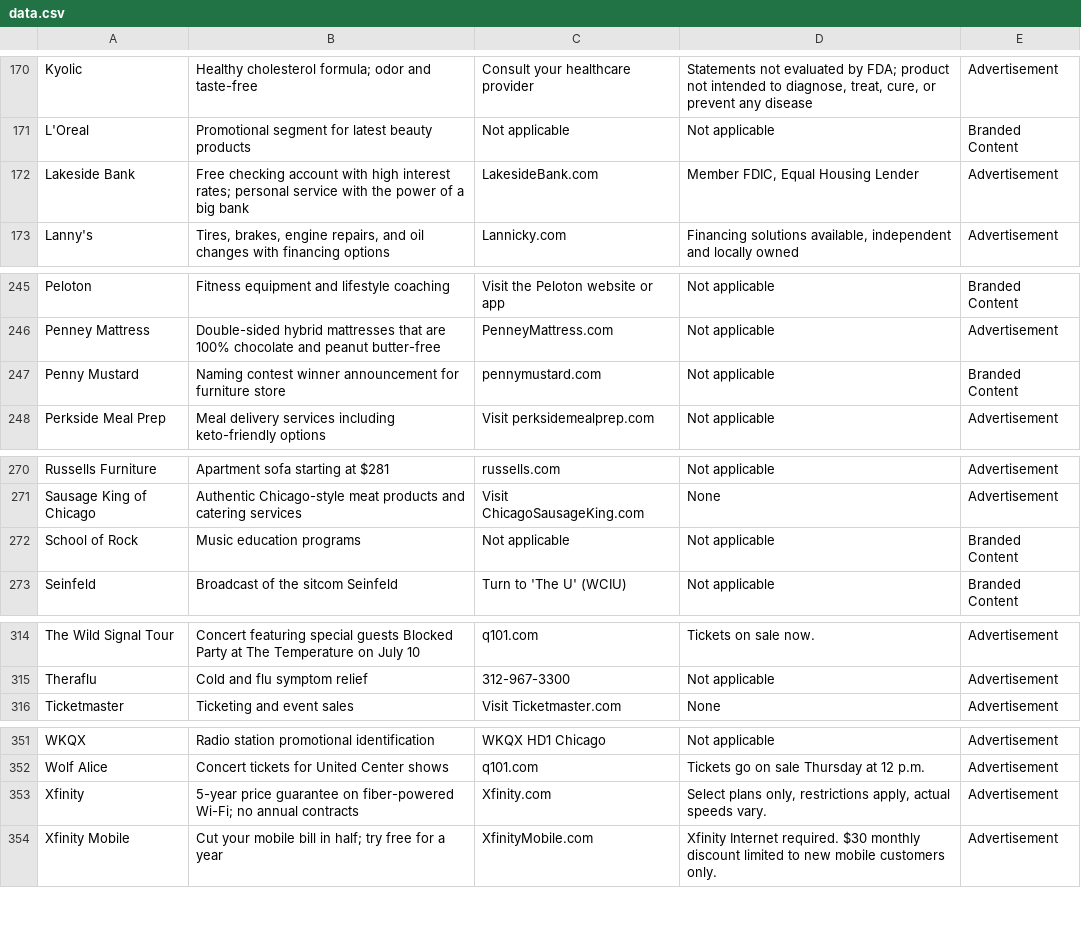
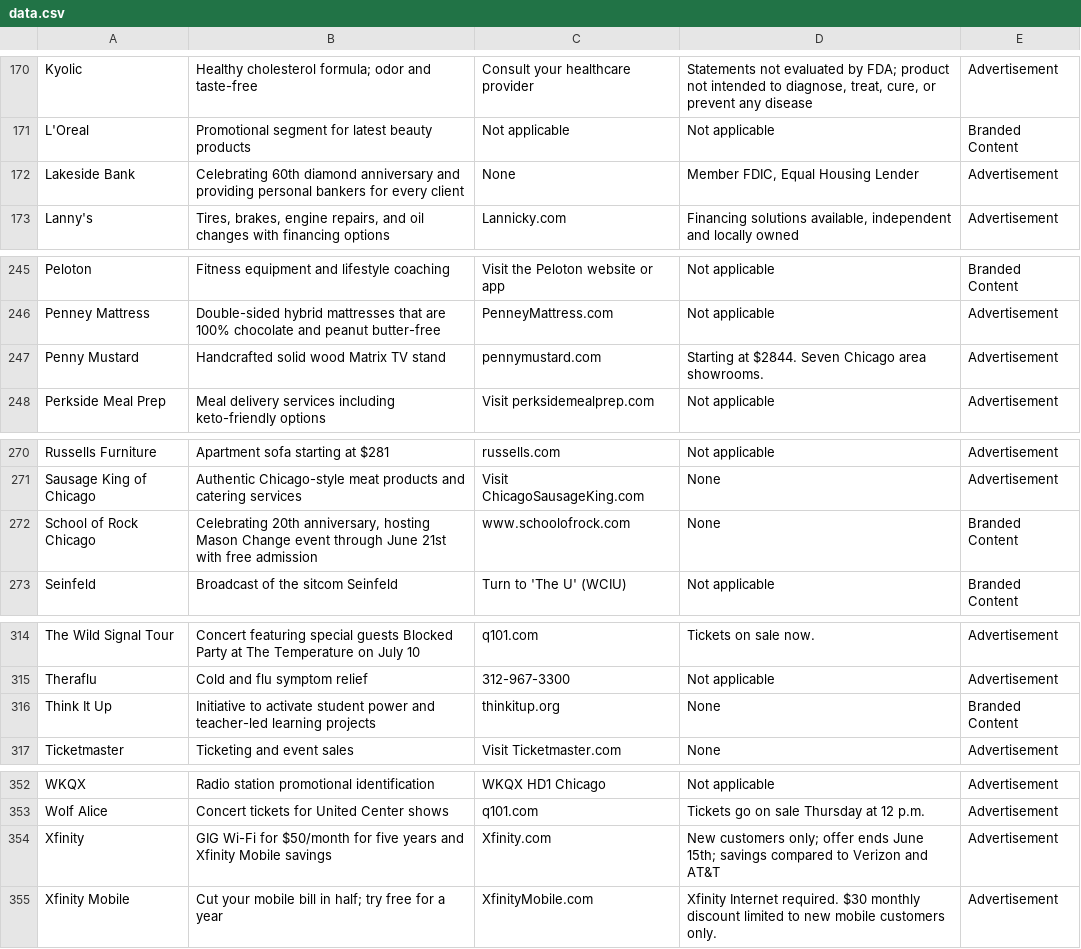
Before and after one commit to MATR-Technologies/ReplayAdsViewer, a CSV file: data.csv, drawn as a sheet; only a part is shown, gaps mark what is left out.

Commit message:
Auto-update CSV data

```diff
--- a/data.csv
+++ b/data.csv
@@ -171,3 +171,3 @@
 "L'Oreal","Promotional segment for latest beauty products","Not applicable","Not applicable","Branded Content"
-"Lakeside Bank","Free checking account with high interest rates; personal service with the power of a big bank","LakesideBank.com","Member FDIC, Equal Housing Lender","Advertisement"
+"Lakeside Bank","Celebrating 60th diamond anniversary and providing personal bankers for every client","None","Member FDIC, Equal Housing Lender","Advertisement"
 "Lanny's","Tires, brakes, engine repairs, and oil changes with financing options","Lannicky.com","Financing solutions available, independent and locally owned","Advertisement"
@@ -246,3 +246,3 @@
 "Penney Mattress","Double-sided hybrid mattresses that are 100% chocolate and peanut butter-free","PenneyMattress.com","Not applicable","Advertisement"
-"Penny Mustard","Naming contest winner announcement for furniture store","pennymustard.com","Not applicable","Branded Content"
+"Penny Mustard","Handcrafted solid wood Matrix TV stand","pennymustard.com","Starting at $2844. Seven Chicago area showrooms.","Advertisement"
 "Perkside Meal Prep","Meal delivery services including keto-friendly options","Visit perksidemealprep.com","Not applicable","Advertisement"
@@ -271,3 +271,3 @@
 "Sausage King of Chicago","Authentic Chicago-style meat products and catering services","Visit ChicagoSausageKing.com","None","Advertisement"
-"School of Rock","Music education programs","Not applicable","Not applicable","Branded Content"
+"School of Rock Chicago","Celebrating 20th anniversary, hosting Mason Change event through June 21st with free admission","www.schoolofrock.com","None","Branded Content"
 "Seinfeld","Broadcast of the sitcom Seinfeld","Turn to 'The U' (WCIU)","Not applicable","Branded Content"
@@ -315,2 +315,3 @@
 "Theraflu","Cold and flu symptom relief","312-967-3300","Not applicable","Advertisement"
+"Think It Up","Initiative to activate student power and teacher-led learning projects","thinkitup.org","None","Branded Content"
 "Ticketmaster","Ticketing and event sales","Visit Ticketmaster.com","None","Advertisement"
@@ -352,3 +353,3 @@
 "Wolf Alice","Concert tickets for United Center shows","q101.com","Tickets go on sale Thursday at 12 p.m.","Advertisement"
-"Xfinity","5-year price guarantee on fiber-powered Wi-Fi; no annual contracts","Xfinity.com","Select plans only, restrictions apply, actual speeds vary.","Advertisement"
+"Xfinity","GIG Wi-Fi for $50/month for five years and Xfinity Mobile savings","Xfinity.com","New customers only; offer ends June 15th; savings compared to Verizon and AT&T","Advertisement"
 "Xfinity Mobile","Cut your mobile bill in half; try free for a year","XfinityMobile.com","Xfinity Internet required. $30 monthly discount limited to new mobile customers only.","Advertisement"
```
